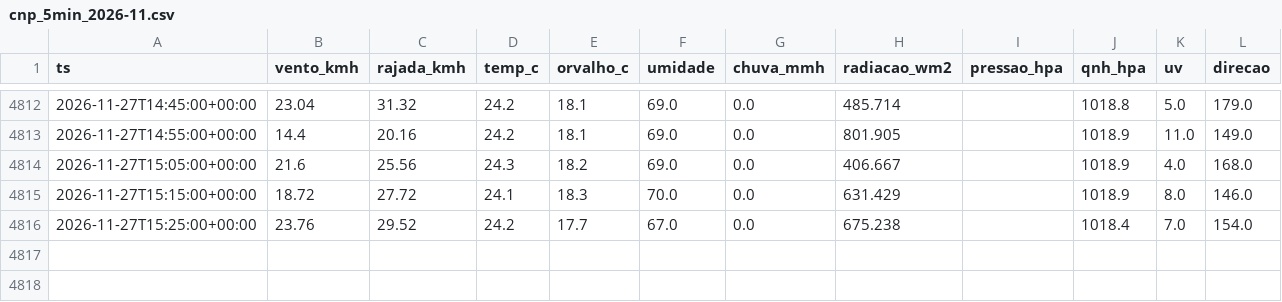
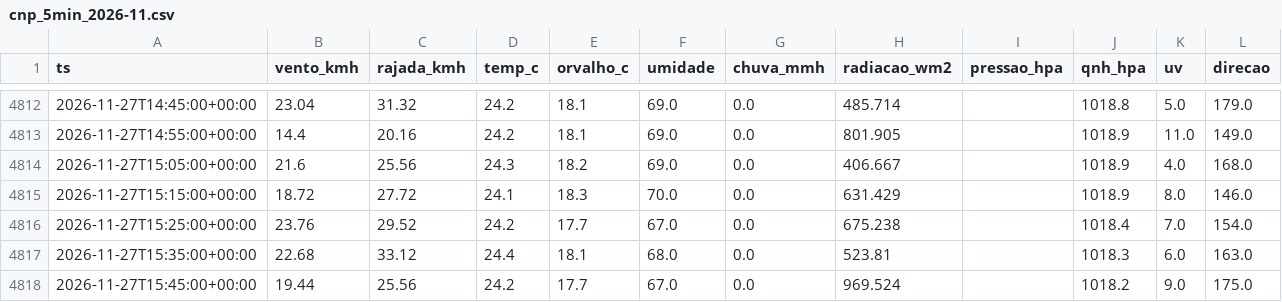
Before and after one commit to fernandoliveiraf-sudo/previsao-cnp-boituva, a CSV file: dados/cnp_5min_2026-11.csv, drawn as a sheet; only a part is shown, gaps mark what is left out.

```diff
--- a/dados/cnp_5min_2026-11.csv
+++ b/dados/cnp_5min_2026-11.csv
@@ -4816 +4816,3 @@ ts,vento_kmh,rajada_kmh,temp_c,orvalho_c,umidade,chuva_mmh,radiacao_wm2,pressao_
 2026-11-27T15:25:00+00:00,23.76,29.52,24.2,17.7,67.0,0.0,675.238,,1018.4,7.0,154.0
+2026-11-27T15:35:00+00:00,22.68,33.12,24.4,18.1,68.0,0.0,523.81,,1018.3,6.0,163.0
+2026-11-27T15:45:00+00:00,19.44,25.56,24.2,17.7,67.0,0.0,969.524,,1018.2,9.0,175.0
```
Also changed, not shown: 1 other file.
